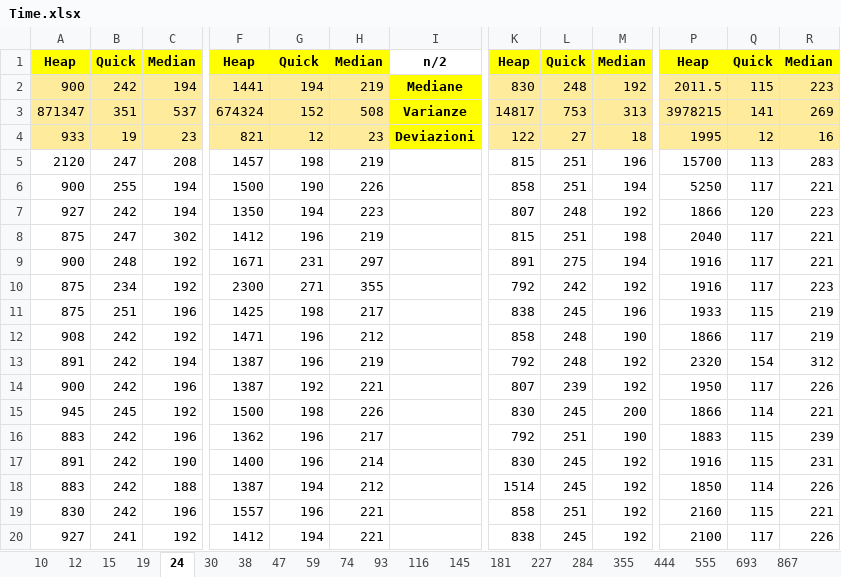
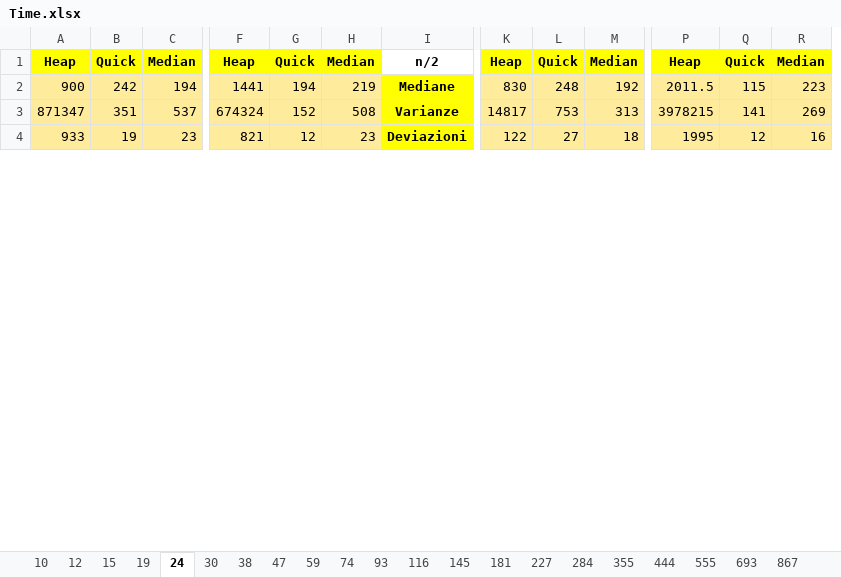
Before and after one commit to FraBomba6/Selection-Algorithms-Analysis, an Excel workbook: Time.xlsx, sheet 24, drawn as a sheet; only a part is shown, gaps mark what is left out; values as stored, in another font and other column widths than the file's, no borders; removed rows and columns are numbered as before the commit, all else as after; rows hold the shown columns only; the diff covers the shown part only; the diff names each change by its address in the sheet, - before the commit and + after, or states it on an @@ line.

```diff
--- a/Time.xlsx (sheet 24)
+++ b/Time.xlsx (sheet 24)
+column G, rows 1-4: Quick | 194 | 152 | 12
-column H, rows 1-4: Median | 219 | 508 | 23
-H1: Quick
+H1: Median
-H2: 194
+H2: 219
-H3: 152
+H3: 508
-H4: 12
+H4: 23
-row 5: 2120 | 247 | 208 | 1457 | 198 | 219 |  | 815 | 251 | 196 | 15700 | 113 | 283
-row 6: 900 | 255 | 194 | 1500 | 190 | 226 |  | 858 | 251 | 194 | 5250 | 117 | 221
-row 7: 927 | 242 | 194 | 1350 | 194 | 223 |  | 807 | 248 | 192 | 1866 | 120 | 223
-row 8: 875 | 247 | 302 | 1412 | 196 | 219 |  | 815 | 251 | 198 | 2040 | 117 | 221
-row 9: 900 | 248 | 192 | 1671 | 231 | 297 |  | 891 | 275 | 194 | 1916 | 117 | 221
-row 10: 875 | 234 | 192 | 2300 | 271 | 355 |  | 792 | 242 | 192 | 1916 | 117 | 223
-row 11: 875 | 251 | 196 | 1425 | 198 | 217 |  | 838 | 245 | 196 | 1933 | 115 | 219
-row 12: 908 | 242 | 192 | 1471 | 196 | 212 |  | 858 | 248 | 190 | 1866 | 117 | 219
-row 13: 891 | 242 | 194 | 1387 | 196 | 219 |  | 792 | 248 | 192 | 2320 | 154 | 312
-row 14: 900 | 242 | 196 | 1387 | 192 | 221 |  | 807 | 239 | 192 | 1950 | 117 | 226
-row 15: 945 | 245 | 192 | 1500 | 198 | 226 |  | 830 | 245 | 200 | 1866 | 114 | 221
-row 16: 883 | 242 | 196 | 1362 | 196 | 217 |  | 792 | 251 | 190 | 1883 | 115 | 239
-row 17: 891 | 242 | 190 | 1400 | 196 | 214 |  | 830 | 245 | 192 | 1916 | 115 | 231
-row 18: 883 | 242 | 188 | 1387 | 194 | 212 |  | 1514 | 245 | 192 | 1850 | 114 | 226
-row 19: 830 | 242 | 196 | 1557 | 196 | 221 |  | 858 | 251 | 192 | 2160 | 115 | 221
-row 20: 927 | 241 | 192 | 1412 | 194 | 221 |  | 838 | 245 | 192 | 2100 | 117 | 226
```
Also changed, not shown: 50 added rows and 34 removed rows elsewhere in this sheet, sheet 10, sheet 12, sheet 15, sheet 19, sheet 30, sheet 38, 44 more sheets, 4 other files.
